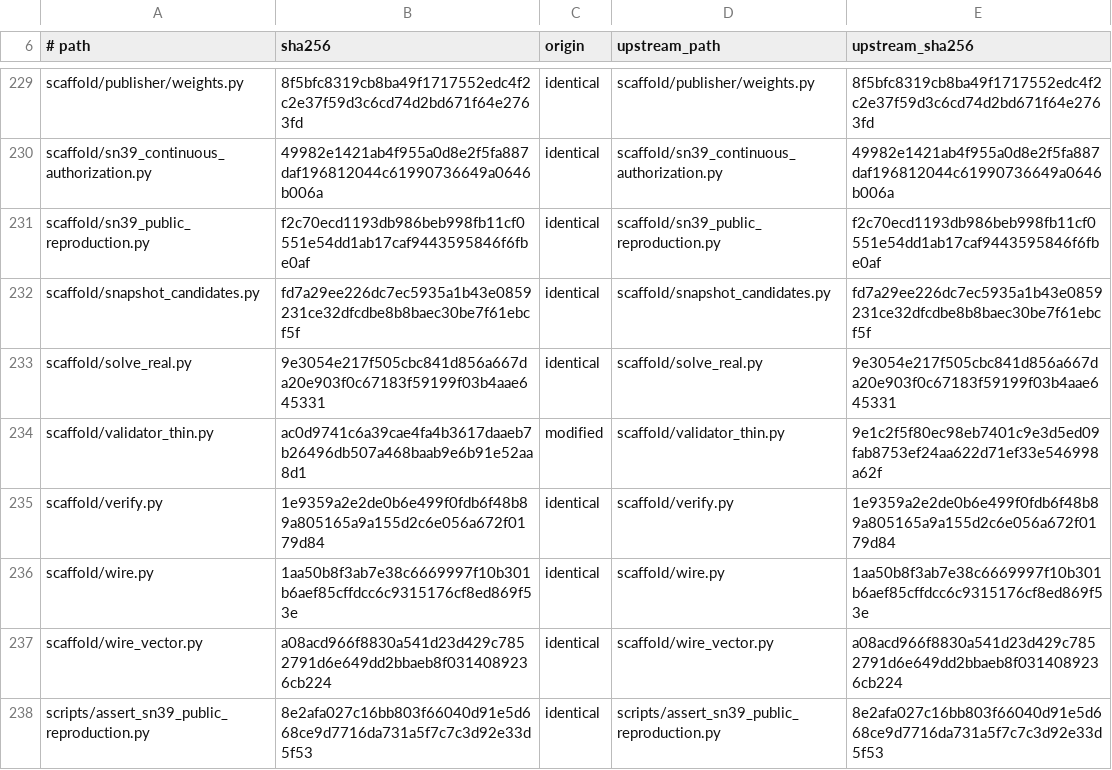
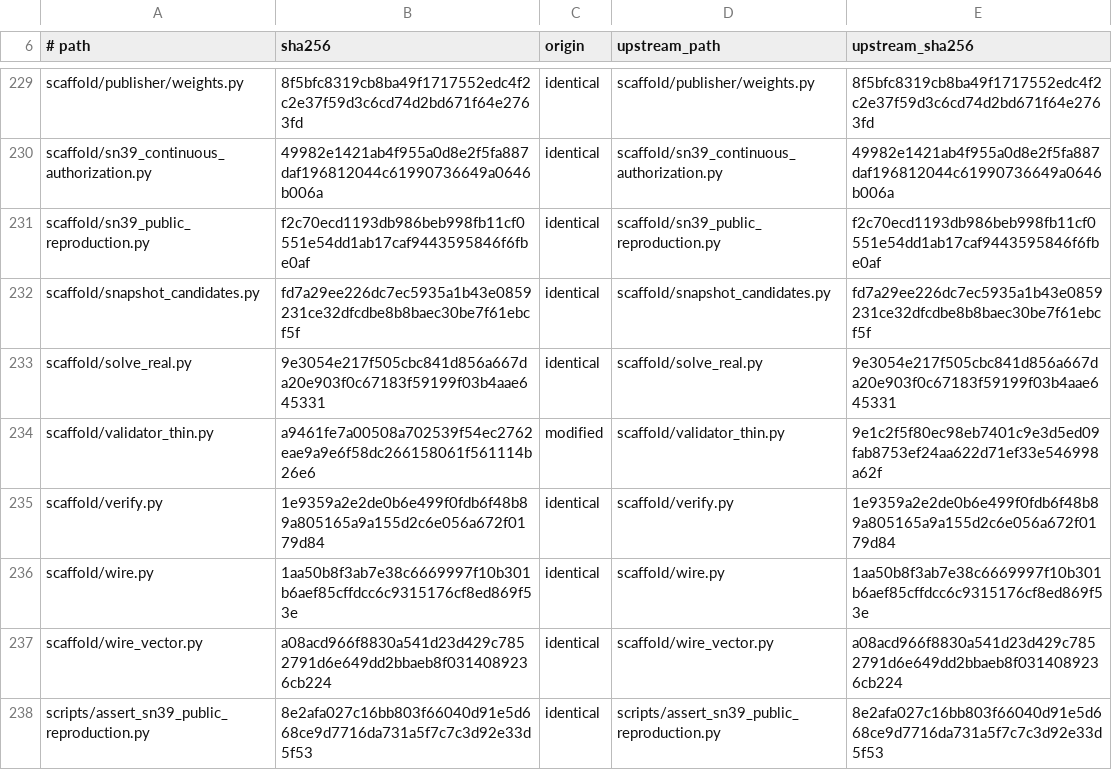
Before and after one commit to cathedralai/cathedral-validator, a TSV file: MANIFEST.origin.tsv, drawn as a sheet; only a part is shown, gaps mark what is left out.

```diff
--- a/MANIFEST.origin.tsv
+++ b/MANIFEST.origin.tsv
@@ -233,3 +233,3 @@ scaffold/snapshot_candidates.py	fd7a29ee226dc7ec5935a1b43e0859231ce32dfcdbe8b8ba
 scaffold/solve_real.py	9e3054e217f505cbc841d856a667da20e903f0c67183f59199f03b4aae645331	identical	scaffold/solve_real.py	9e3054e217f505cbc841d856a667da20e903f0c67183f59199f03b4aae645331
-scaffold/validator_thin.py	ac0d9741c6a39cae4fa4b3617daaeb7b26496db507a468baab9e6b91e52aa8d1	modified	scaffold/validator_thin.py	9e1c2f5f80ec98eb7401c9e3d5ed09fab8753ef24aa622d71ef33e546998a62f
+scaffold/validator_thin.py	a9461fe7a00508a702539f54ec2762eae9a9e6f58dc266158061f561114b26e6	modified	scaffold/validator_thin.py	9e1c2f5f80ec98eb7401c9e3d5ed09fab8753ef24aa622d71ef33e546998a62f
 scaffold/verify.py	1e9359a2e2de0b6e499f0fdb6f48b89a805165a9a155d2c6e056a672f0179d84	identical	scaffold/verify.py	1e9359a2e2de0b6e499f0fdb6f48b89a805165a9a155d2c6e056a672f0179d84
```
Also changed, not shown: 2 other files.
